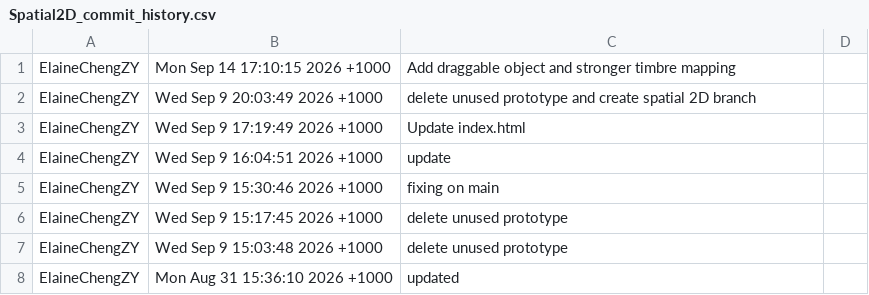
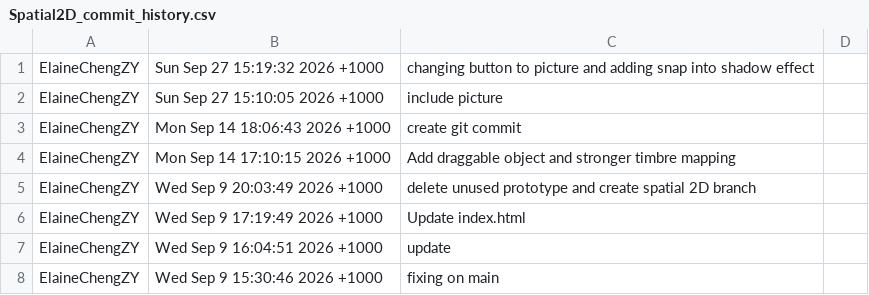
Before and after one commit to ElaineChengZY/musicfortoddlers, a CSV file: Spatial2D_commit_history.csv, drawn as a sheet; only a part is shown; the shorter side is filled out with more unchanged rows; the diff names each change by its address in the sheet, - before the commit and + after, or states it on an @@ line.

Commit message:
Update Commit Logs

```diff
--- a/Spatial2D_commit_history.csv
+++ b/Spatial2D_commit_history.csv
+row 1: ElaineChengZY | Sun Sep 27 15:19:32 2026 +1000 | changing button to picture and adding snap into shadow effect
+row 2: ElaineChengZY | Sun Sep 27 15:10:05 2026 +1000 | include picture
+row 3: ElaineChengZY | Mon Sep 14 18:06:43 2026 +1000 | create git commit
```
